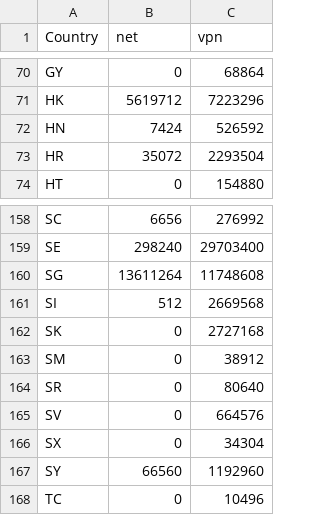
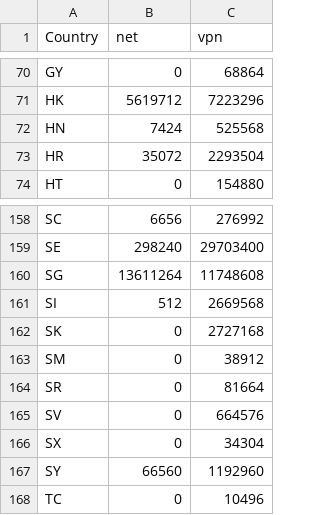
Before and after one commit to BluYous/bestroutetb-actions, a CSV file: openvpn-china-routes.csv, drawn as a sheet; only a part is shown, gaps mark what is left out.

```diff
--- a/openvpn-china-routes.csv
+++ b/openvpn-china-routes.csv
@@ -71,3 +71,3 @@ GY,0,68864
 HK,5619712,7223296
-HN,7424,526592
+HN,7424,525568
 HR,35072,2293504
@@ -163,3 +163,3 @@ SK,0,2727168
 SM,0,38912
-SR,0,80640
+SR,0,81664
 SV,0,664576
```
